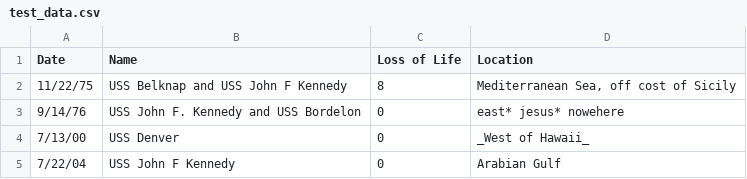
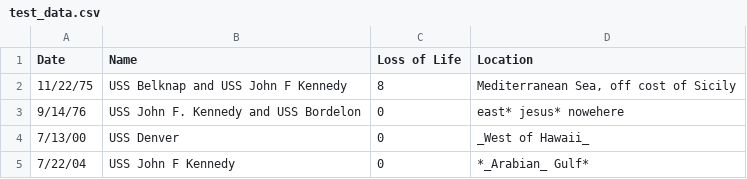
Before and after one commit to cqrollcall-datateam/csv-accessible-table, a CSV file: test_data.csv, drawn as a sheet; the diff names each change by its address in the sheet, - before the commit and + after, or states it on an @@ line.

```diff
--- a/test_data.csv
+++ b/test_data.csv
-D5 (Location): Arabian Gulf
+D5 (Location): *_Arabian_ Gulf*
```
Also changed, not shown: 3 other files.
